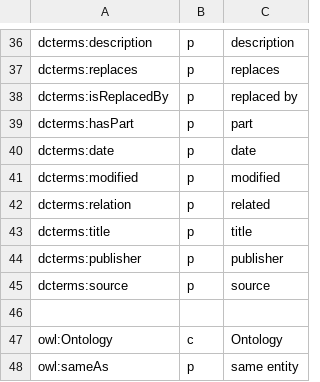
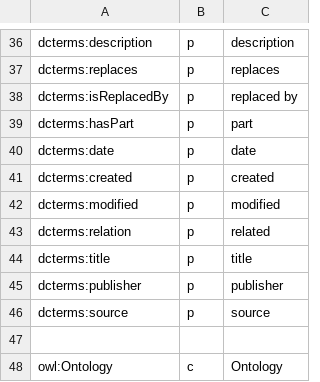
Before and after one commit to cgutteridge/uri4uri, a CSV file: htdocs/data/nsextras.csv, drawn as a sheet; only a part is shown, gaps mark what is left out; the shorter side is filled out with more unchanged rows; the diff names each change by its address in the sheet, - before the commit and + after, or states it on an @@ line.

```diff
--- a/htdocs/data/nsextras.csv
+++ b/htdocs/data/nsextras.csv
+row 41: dcterms:created | p | created
```
Also changed, not shown: htdocs/data/ns.csv, 2 other files.
